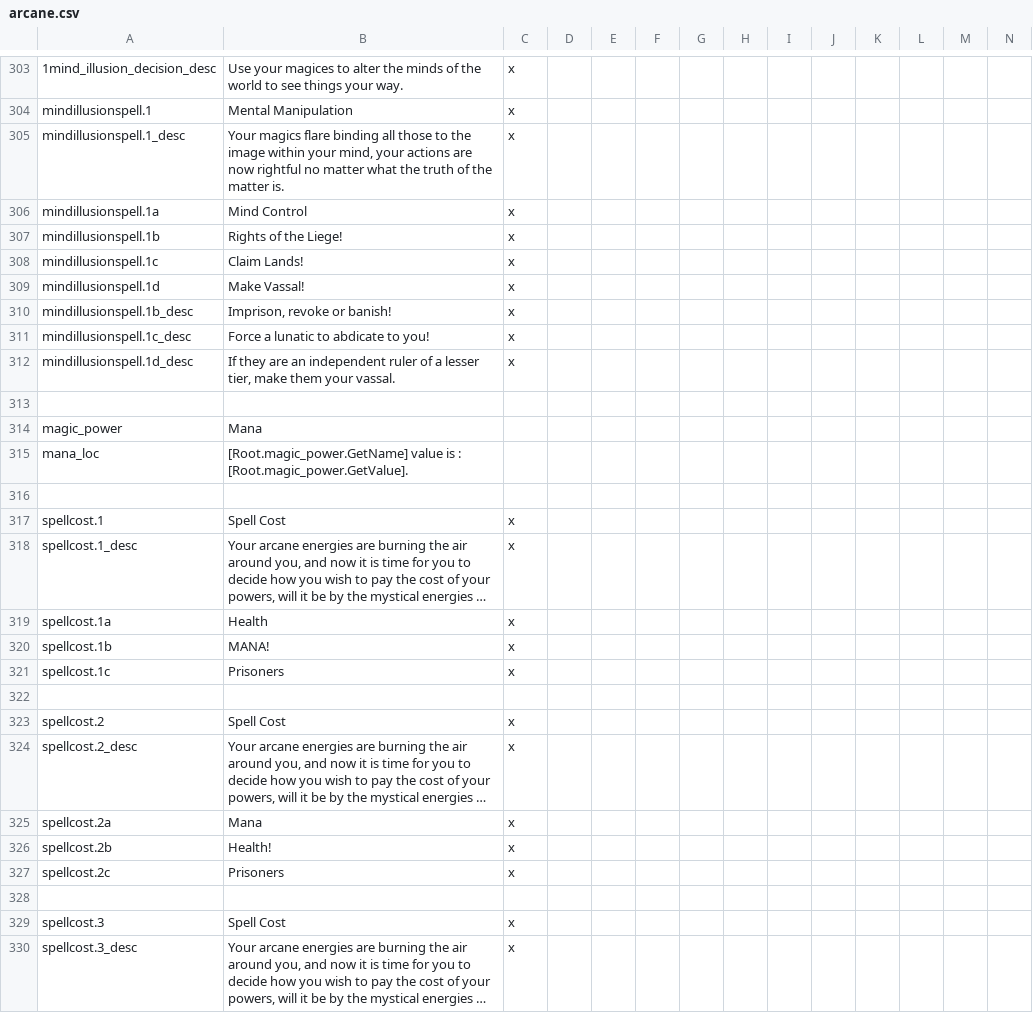
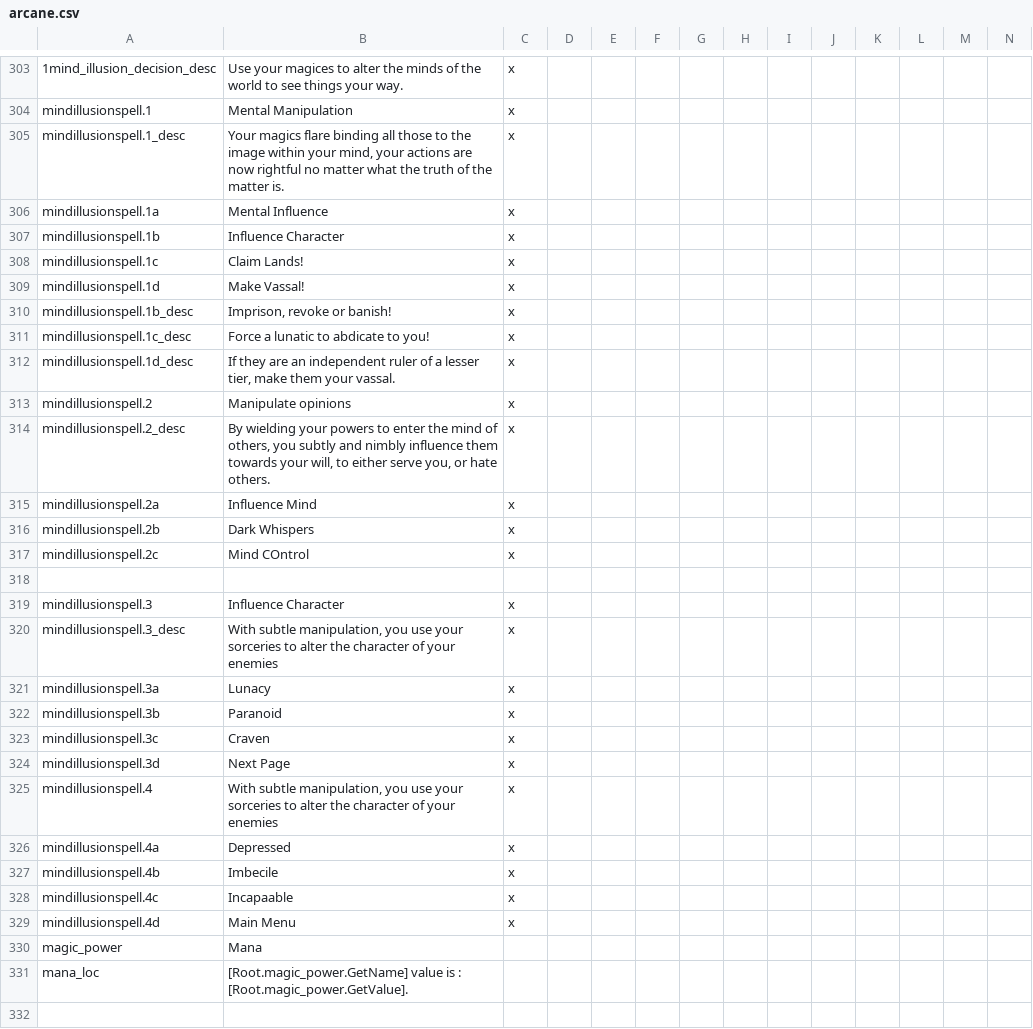
Before and after one commit to Madcliff/sorcery-mod-mana, a CSV file: Sorcery/localisation/arcane.csv, drawn as a sheet; only a part is shown, gaps mark what is left out; the shorter side is filled out with more unchanged rows; long unchanged cells end in …; rows hold the shown columns only; the diff names each change by its address in the sheet, - before the commit and + after, or states it on an @@ line.

```diff
--- a/Sorcery/localisation/arcane.csv
+++ b/Sorcery/localisation/arcane.csv
-B306: Mind Control
+B306: Mental Influence
-B307: Rights of the Liege!
+B307: Influence Character
+row 313: mindillusionspell.2 | Manipulate opinions | x
+row 314: mindillusionspell.2_desc | By wielding your powers to enter the mind of others, you subtly and nimbly influence them towards your will, to either serve you, or hate others. | x
+row 315: mindillusionspell.2a | Influence Mind | x
+row 316: mindillusionspell.2b | Dark Whispers | x
+row 317: mindillusionspell.2c | Mind COntrol | x
+row 319: mindillusionspell.3 | Influence Character | x
+row 320: mindillusionspell.3_desc | With subtle manipulation, you use your sorceries to alter the character of your enemies | x
+row 321: mindillusionspell.3a | Lunacy | x
+row 322: mindillusionspell.3b | Paranoid | x
+row 323: mindillusionspell.3c | Craven | x
+row 324: mindillusionspell.3d | Next Page | x
+row 325: mindillusionspell.4 | With subtle manipulation, you use your sorceries to alter the character of your enemies | x
+row 326: mindillusionspell.4a | Depressed | x
+row 327: mindillusionspell.4b | Imbecile | x
+row 328: mindillusionspell.4c | Incapaable | x
+row 329: mindillusionspell.4d | Main Menu | x
```
Also changed, not shown: 29 other files.
